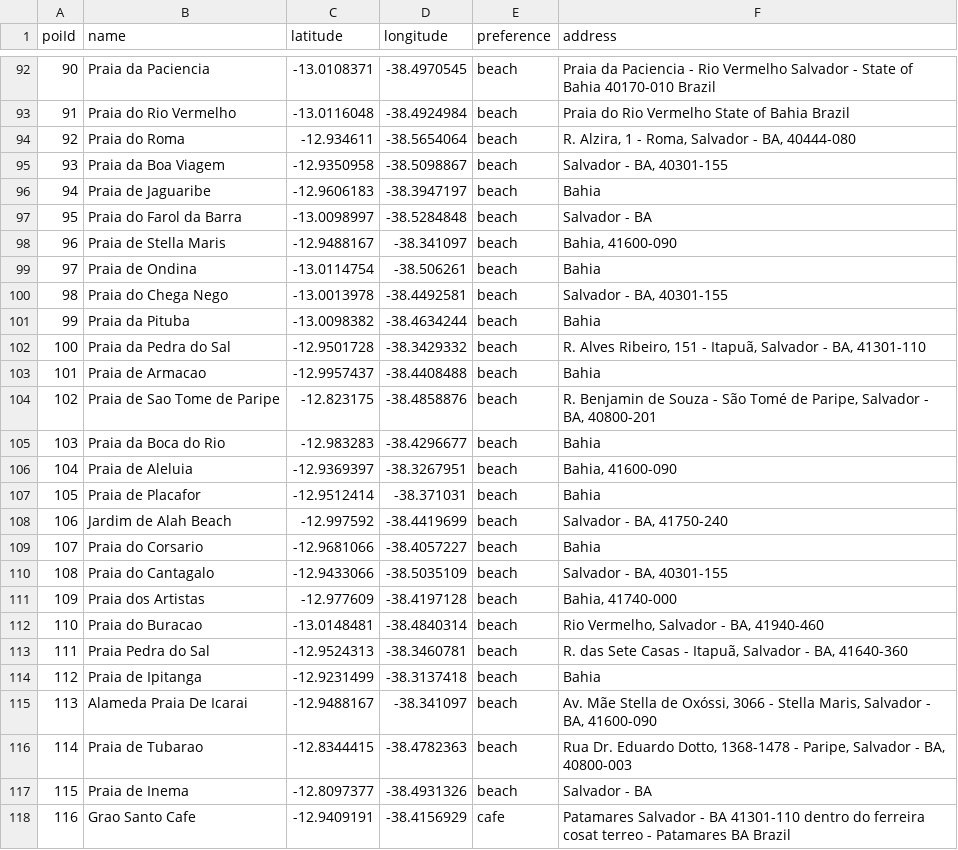
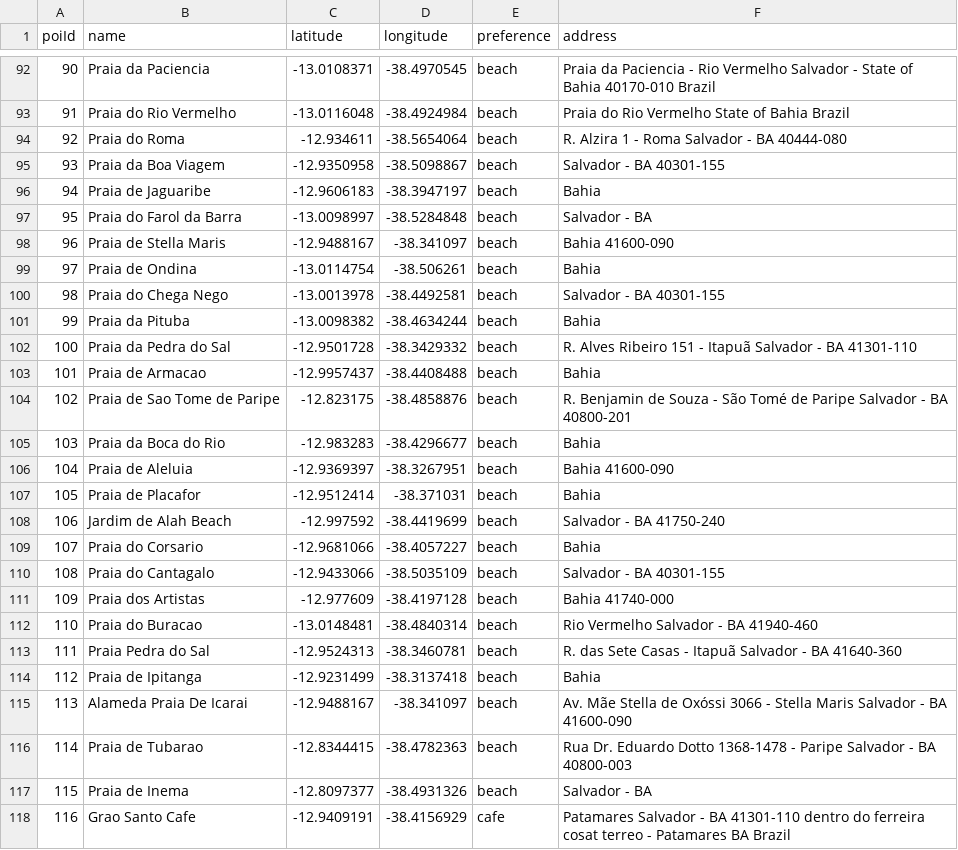
Before and after one commit to jadna/GRS_POI, a CSV file: dataset/pois.csv, drawn as a sheet; only a part is shown, gaps mark what is left out; the diff covers the shown part only.

```diff
--- a/dataset/pois.csv
+++ b/dataset/pois.csv
@@ -93,25 +93,25 @@ poiId,name,latitude,longitude,preference,address
 91,Praia do Rio Vermelho,-13.0116048,-38.4924984,beach,Praia do Rio Vermelho  State of Bahia  Brazil
-92,Praia do Roma,-12.934611,-38.5654064,beach,"R. Alzira, 1 - Roma, Salvador - BA, 40444-080"
-93,Praia da Boa Viagem,-12.9350958,-38.5098867,beach,"Salvador - BA, 40301-155"
+92,Praia do Roma,-12.934611,-38.5654064,beach,R. Alzira  1 - Roma  Salvador - BA  40444-080
+93,Praia da Boa Viagem,-12.9350958,-38.5098867,beach,Salvador - BA  40301-155
 94,Praia de Jaguaribe,-12.9606183,-38.3947197,beach,Bahia
 95,Praia do Farol da Barra,-13.0098997,-38.5284848,beach,Salvador - BA
-96,Praia de Stella Maris,-12.9488167,-38.341097,beach,"Bahia, 41600-090"
+96,Praia de Stella Maris,-12.9488167,-38.341097,beach,Bahia  41600-090
 97,Praia de Ondina,-13.0114754,-38.506261,beach,Bahia
-98,Praia do Chega Nego,-13.0013978,-38.4492581,beach,"Salvador - BA, 40301-155"
+98,Praia do Chega Nego,-13.0013978,-38.4492581,beach,Salvador - BA  40301-155
 99,Praia da Pituba,-13.0098382,-38.4634244,beach,Bahia
-100,Praia da Pedra do Sal,-12.9501728,-38.3429332,beach,"R. Alves Ribeiro, 151 - Itapuã, Salvador - BA, 41301-110"
+100,Praia da Pedra do Sal,-12.9501728,-38.3429332,beach,R. Alves Ribeiro  151 - Itapuã  Salvador - BA  41301-110
 101,Praia de Armacao,-12.9957437,-38.4408488,beach,Bahia
-102,Praia de Sao Tome de Paripe,-12.823175,-38.4858876,beach,"R. Benjamin de Souza - São Tomé de Paripe, Salvador - BA, 40800-201"
+102,Praia de Sao Tome de Paripe,-12.823175,-38.4858876,beach,R. Benjamin de Souza - São Tomé de Paripe  Salvador - BA  40800-201
 103,Praia da Boca do Rio,-12.983283,-38.4296677,beach,Bahia
-104,Praia de Aleluia,-12.9369397,-38.3267951,beach,"Bahia, 41600-090"
+104,Praia de Aleluia,-12.9369397,-38.3267951,beach,Bahia  41600-090
 105,Praia de Placafor,-12.9512414,-38.371031,beach,Bahia
-106,Jardim de Alah Beach,-12.997592,-38.4419699,beach,"Salvador - BA, 41750-240"
+106,Jardim de Alah Beach,-12.997592,-38.4419699,beach,Salvador - BA  41750-240
 107,Praia do Corsario,-12.9681066,-38.4057227,beach,Bahia
-108,Praia do Cantagalo,-12.9433066,-38.5035109,beach,"Salvador - BA, 40301-155"
-109,Praia dos Artistas,-12.977609,-38.4197128,beach,"Bahia, 41740-000"
-110,Praia do Buracao,-13.0148481,-38.4840314,beach,"Rio Vermelho, Salvador - BA, 41940-460"
-111,Praia Pedra do Sal,-12.9524313,-38.3460781,beach,"R. das Sete Casas - Itapuã, Salvador - BA, 41640-360"
+108,Praia do Cantagalo,-12.9433066,-38.5035109,beach,Salvador - BA  40301-155
+109,Praia dos Artistas,-12.977609,-38.4197128,beach,Bahia  41740-000
+110,Praia do Buracao,-13.0148481,-38.4840314,beach,Rio Vermelho  Salvador - BA  41940-460
+111,Praia Pedra do Sal,-12.9524313,-38.3460781,beach,R. das Sete Casas - Itapuã  Salvador - BA  41640-360
 112,Praia de Ipitanga,-12.9231499,-38.3137418,beach,Bahia
-113,Alameda Praia De Icarai,-12.9488167,-38.341097,beach,"Av. Mãe Stella de Oxóssi, 3066 - Stella Maris, Salvador - BA, 41600-090"
-114,Praia de Tubarao,-12.8344415,-38.4782363,beach,"Rua Dr. Eduardo Dotto, 1368-1478 - Paripe, Salvador - BA, 40800-003"
+113,Alameda Praia De Icarai,-12.9488167,-38.341097,beach,Av. Mãe Stella de Oxóssi  3066 - Stella Maris  Salvador - BA  41600-090
+114,Praia de Tubarao,-12.8344415,-38.4782363,beach,Rua Dr. Eduardo Dotto  1368-1478 - Paripe  Salvador - BA  40800-003
 115,Praia de Inema,-12.8097377,-38.4931326,beach,Salvador - BA
```
Also changed, not shown: 65 edited cells elsewhere in this file, dataset/matrix_distance.csv, online/user_avaliacao.csv, 8 other files.
